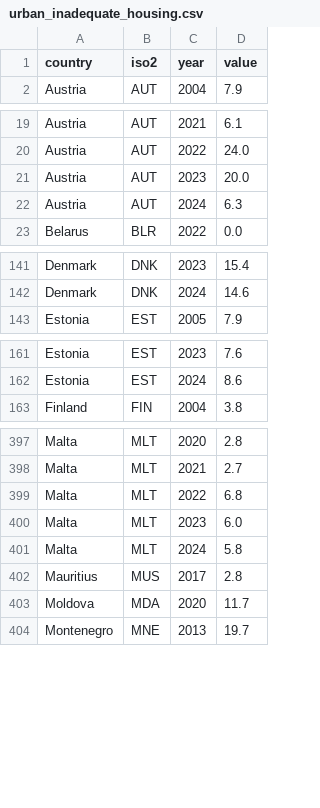
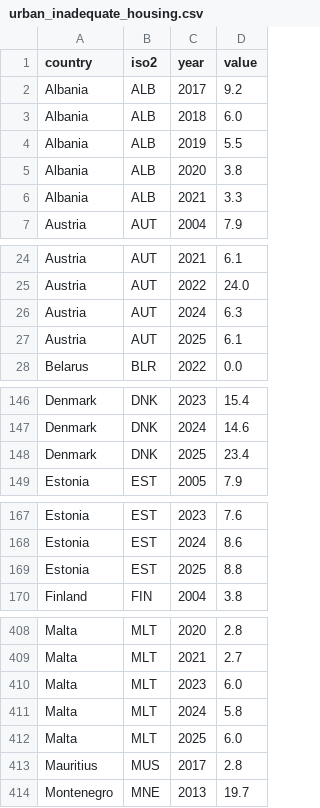
Before and after one commit to ckvfox/realitycheck, a CSV file: data/urban_inadequate_housing.csv, drawn as a sheet; only a part is shown, gaps mark what is left out; removed rows and columns are numbered as before the commit, all else as after; the diff covers the shown part only; the diff names each change by its address in the sheet, - before the commit and + after, or states it on an @@ line.

```diff
--- a/data/urban_inadequate_housing.csv
+++ b/data/urban_inadequate_housing.csv
+row 2: Albania | ALB | 2017 | 9.2
+row 3: Albania | ALB | 2018 | 6.0
+row 4: Albania | ALB | 2019 | 5.5
+row 5: Albania | ALB | 2020 | 3.8
+row 6: Albania | ALB | 2021 | 3.3
-row 21: Austria | AUT | 2023 | 20.0
+row 27: Austria | AUT | 2025 | 6.1
+row 148: Denmark | DNK | 2025 | 23.4
+row 169: Estonia | EST | 2025 | 8.8
-row 399: Malta | MLT | 2022 | 6.8
+row 412: Malta | MLT | 2025 | 6.0
-row 403: Moldova | MDA | 2020 | 11.7
```
Also changed, not shown: 6 added rows and 3 edited cells elsewhere in this file, data/big_mac_index.csv, data/environmental_performance_index.csv, 45 other files.
